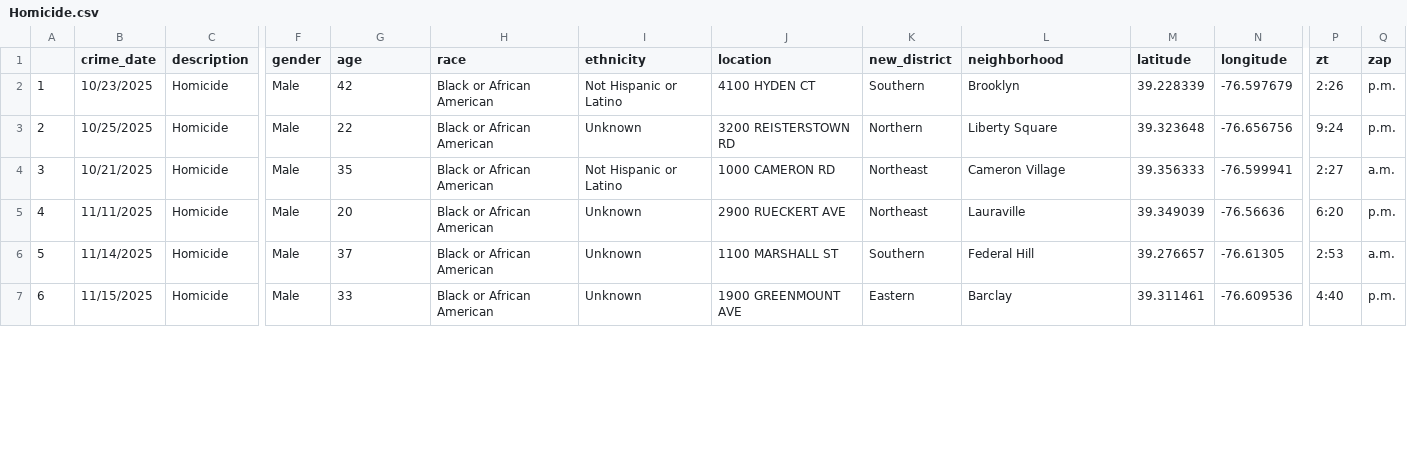
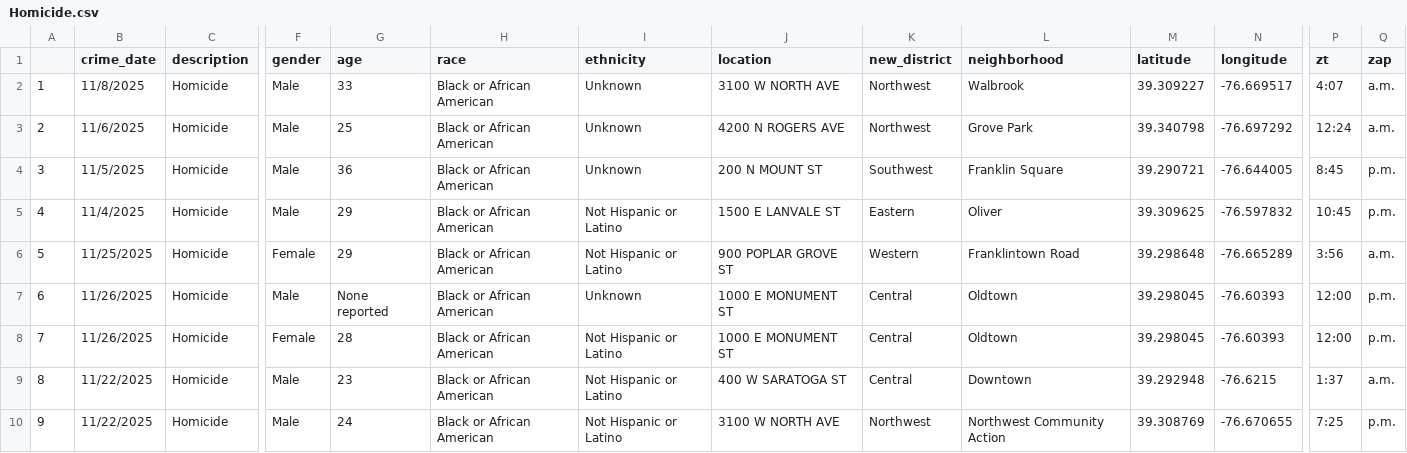
Before and after one commit to Baltimore-Sun/crime, a CSV file: Homicide.csv, drawn as a sheet; only a part is shown, gaps mark what is left out; the shorter side is filled out with more unchanged rows; addresses are those after the commit; rows hold the shown columns only; the diff covers the shown part only; the diff names each change by its address in the sheet, - before the commit and + after, or states it on an @@ line.

```diff
--- a/Homicide.csv
+++ b/Homicide.csv
@@ row 11 moved to row 2: 1 @@
@@ row 10 moved to row 3: 2 @@
@@ row 9 moved to row 4: 3 @@
@@ column A renumbered between rows 5 and 15 @@
-B5 (crime_date): 10/23/2025
+B5 (crime_date): 11/4/2025
-G5 (age): 42
+G5 (age): 29
-J5 (location): 4100 HYDEN CT
+J5 (location): 1500 E LANVALE ST
-K5 (new_district): Southern
+K5 (new_district): Eastern
-L5 (neighborhood): Brooklyn
+L5 (neighborhood): Oliver
-M5 (latitude): 39.228339
+M5 (latitude): 39.309625
-N5 (longitude): -76.597679
+N5 (longitude): -76.597832
-P5 (zt): 2:26
+P5 (zt): 10:45
+row 6: 5 | 11/25/2025 | Homicide | Female | 29 | Black or African American | Not Hispanic or Latino | 900 POPLAR GROVE ST | Western | Franklintown Road | 39.298648 | -76.665289 | 3:56 | a.m.
-B7 (crime_date): 10/25/2025
+B7 (crime_date): 11/26/2025
-G7 (age): 22
+G7 (age): None reported
-J7 (location): 3200 REISTERSTOWN RD
+J7 (location): 1000 E MONUMENT ST
-K7 (new_district): Northern
+K7 (new_district): Central
-L7 (neighborhood): Liberty Square
+L7 (neighborhood): Oldtown
-M7 (latitude): 39.323648
+M7 (latitude): 39.298045
-N7 (longitude): -76.656756
+N7 (longitude): -76.60393
-P7 (zt): 9:24
+P7 (zt): 12:00
+row 8: 7 | 11/26/2025 | Homicide | Female | 28 | Black or African American | Not Hispanic or Latino | 1000 E MONUMENT ST | Central | Oldtown | 39.298045 | -76.60393 | 12:00 | p.m.
+row 9: 8 | 11/22/2025 | Homicide | Male | 23 | Black or African American | Not Hispanic or Latino | 400 W SARATOGA ST | Central | Downtown | 39.292948 | -76.6215 | 1:37 | a.m.
-B10 (crime_date): 10/21/2025
+B10 (crime_date): 11/22/2025
-G10 (age): 35
+G10 (age): 24
-J10 (location): 1000 CAMERON RD
+J10 (location): 3100 W NORTH AVE
-K10 (new_district): Northeast
+K10 (new_district): Northwest
-L10 (neighborhood): Cameron Village
+L10 (neighborhood): Northwest Community Action
-M10 (latitude): 39.356333
+M10 (latitude): 39.308769
-N10 (longitude): -76.599941
+N10 (longitude): -76.670655
-P10 (zt): 2:27
+P10 (zt): 7:25
-Q10 (zap): a.m.
+Q10 (zap): p.m.
```
Also changed, not shown: 2 added rows and 3 removed rows elsewhere in this file, Aggravated assault.csv, Auto theft.csv, 10 other files.
